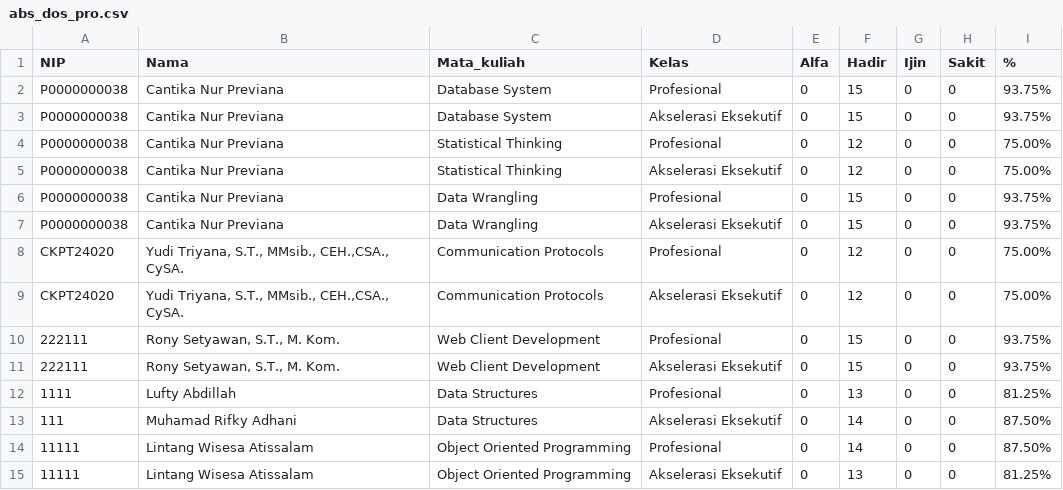
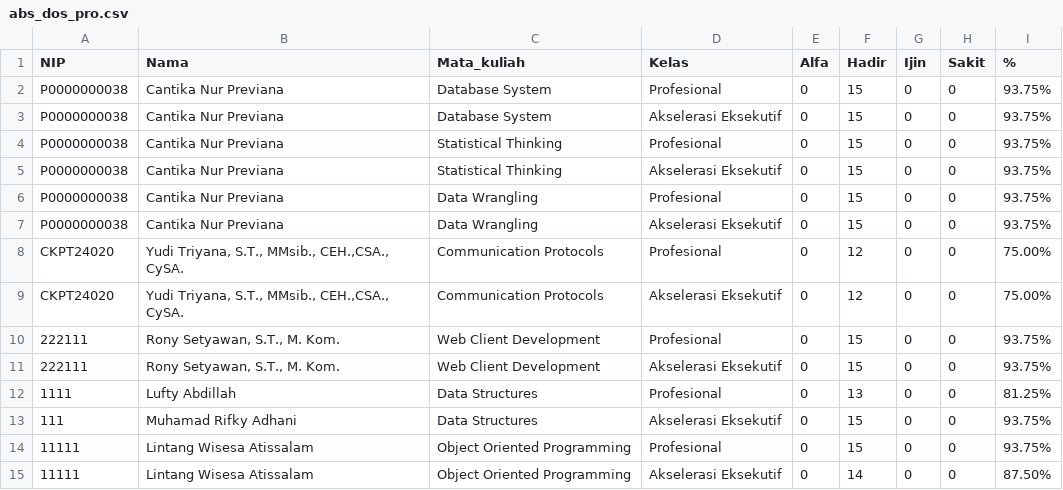
Before and after one commit to adambhuana/uts_2024_genap, a CSV file: abs_dos_pro.csv, drawn as a sheet.

```diff
--- a/abs_dos_pro.csv
+++ b/abs_dos_pro.csv
@@ -3,4 +3,4 @@ P0000000038,Cantika Nur Previana,Database System,Profesional,0,15,0,0,93.75%
 P0000000038,Cantika Nur Previana,Database System,Akselerasi Eksekutif,0,15,0,0,93.75%
-P0000000038,Cantika Nur Previana,Statistical Thinking,Profesional,0,12,0,0,75.00%
-P0000000038,Cantika Nur Previana,Statistical Thinking,Akselerasi Eksekutif,0,12,0,0,75.00%
+P0000000038,Cantika Nur Previana,Statistical Thinking,Profesional,0,15,0,0,93.75%
+P0000000038,Cantika Nur Previana,Statistical Thinking,Akselerasi Eksekutif,0,15,0,0,93.75%
 P0000000038,Cantika Nur Previana,Data Wrangling,Profesional,0,15,0,0,93.75%
@@ -12,4 +12,4 @@ CKPT24020,"Yudi Triyana, S.T., MMsib., CEH.,CSA., CySA.",Communication Protocols
 1111,Lufty Abdillah,Data Structures,Profesional,0,13,0,0,81.25%
-111,Muhamad Rifky Adhani,Data Structures,Akselerasi Eksekutif,0,14,0,0,87.50%
-11111,Lintang Wisesa Atissalam,Object Oriented Programming,Profesional,0,14,0,0,87.50%
-11111,Lintang Wisesa Atissalam,Object Oriented Programming,Akselerasi Eksekutif,0,13,0,0,81.25%
+111,Muhamad Rifky Adhani,Data Structures,Akselerasi Eksekutif,0,15,0,0,93.75%
+11111,Lintang Wisesa Atissalam,Object Oriented Programming,Profesional,0,15,0,0,93.75%
+11111,Lintang Wisesa Atissalam,Object Oriented Programming,Akselerasi Eksekutif,0,14,0,0,87.50%
```
Also changed, not shown: abs_dos_reguler.csv, 1 other file.
